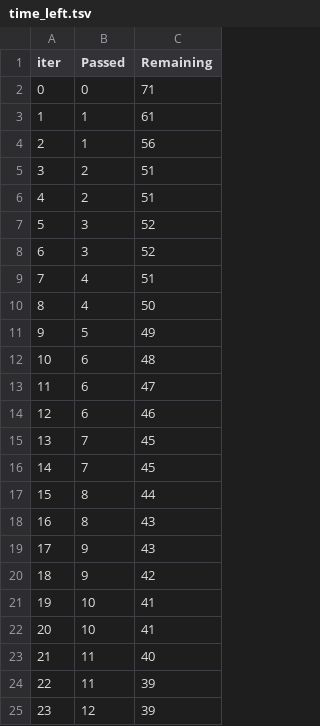
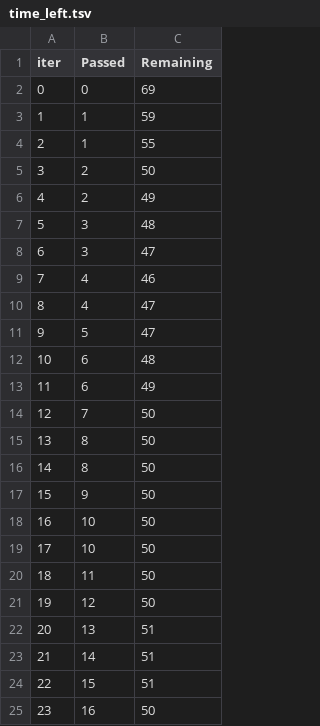
Before and after one commit to Sathyakala-devarajan/mlproject, a TSV file: catboost_info/time_left.tsv, drawn as a sheet; only a part is shown; the diff covers the shown part only.

```diff
--- a/catboost_info/time_left.tsv
+++ b/catboost_info/time_left.tsv
@@ -1,25 +1,25 @@
 iter	Passed	Remaining
-0	0	71
-1	1	61
-2	1	56
-3	2	51
-4	2	51
-5	3	52
-6	3	52
-7	4	51
-8	4	50
-9	5	49
+0	0	69
+1	1	59
+2	1	55
+3	2	50
+4	2	49
+5	3	48
+6	3	47
+7	4	46
+8	4	47
+9	5	47
 10	6	48
-11	6	47
-12	6	46
-13	7	45
-14	7	45
-15	8	44
-16	8	43
-17	9	43
-18	9	42
-19	10	41
-20	10	41
-21	11	40
-22	11	39
-23	12	39
+11	6	49
+12	7	50
+13	8	50
+14	8	50
+15	9	50
+16	10	50
+17	10	50
+18	11	50
+19	12	50
+20	13	51
+21	14	51
+22	15	51
+23	16	50
```
Also changed, not shown: 151 edited cells elsewhere in this file, 2 other files.
